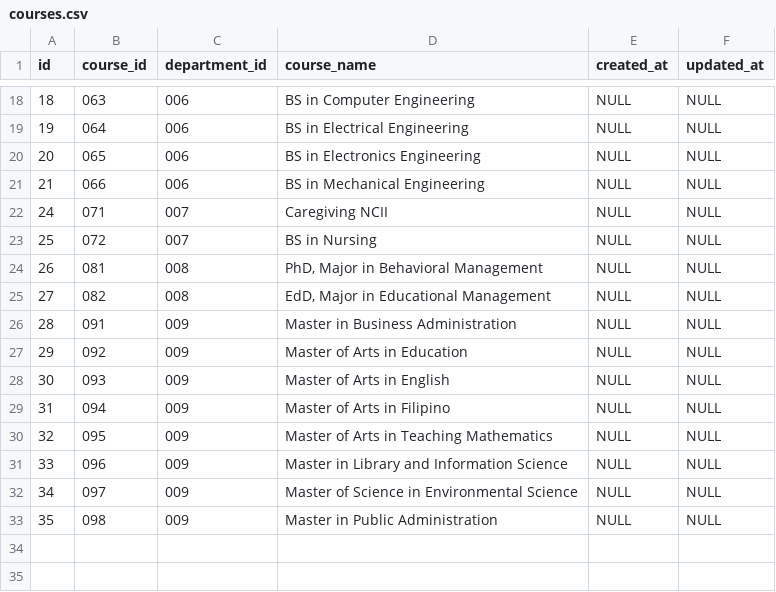
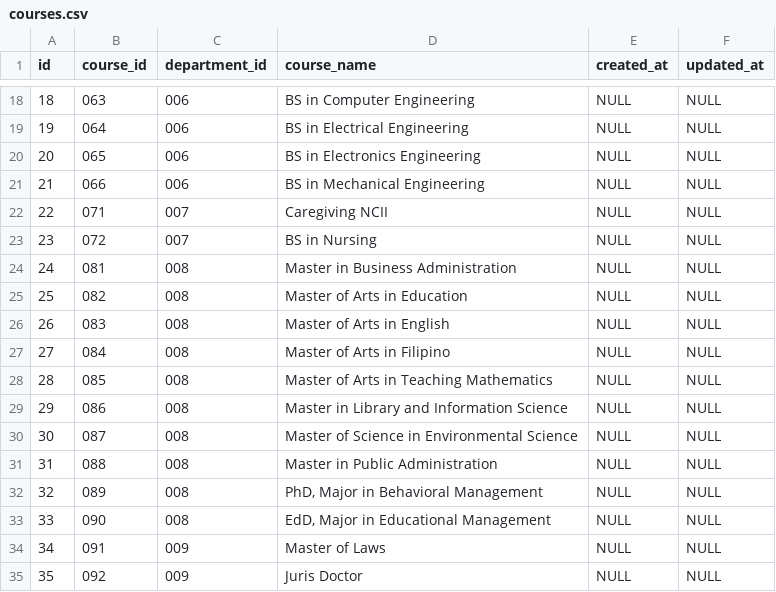
Before and after one commit to cepeasbhy/RRDMS-UNC, a CSV file: courses.csv, drawn as a sheet; only a part is shown, gaps mark what is left out; removed rows and columns are numbered as before the commit, all else as after; the diff names each change by its address in the sheet, - before the commit and + after, or states it on an @@ line.

Commit message:
Modified Courses and departments

```diff
--- a/courses.csv
+++ b/courses.csv
@@ column A (id) renumbered between rows 22 and 35 @@
-D24 (course_name): PhD, Major in Behavioral Management
+D24 (course_name): Master in Business Administration
-D25 (course_name): EdD, Major in Educational Management
+D25 (course_name): Master of Arts in Education
+row 26: 26 | 083 | 008 | Master of Arts in English | NULL | NULL
+row 27: 27 | 084 | 008 | Master of Arts in Filipino | NULL | NULL
+row 28: 28 | 085 | 008 | Master of Arts in Teaching Mathematics | NULL | NULL
+row 29: 29 | 086 | 008 | Master in Library and Information Science | NULL | NULL
+row 30: 30 | 087 | 008 | Master of Science in Environmental Science | NULL | NULL
+row 31: 31 | 088 | 008 | Master in Public Administration | NULL | NULL
+row 32: 32 | 089 | 008 | PhD, Major in Behavioral Management | NULL | NULL
+row 33: 33 | 090 | 008 | EdD, Major in Educational Management | NULL | NULL
-D34 (course_name): Master in Business Administration
+D34 (course_name): Master of Laws
-D35 (course_name): Master of Arts in Education
+D35 (course_name): Juris Doctor
-row 28: 30 | 093 | 009 | Master of Arts in English | NULL | NULL
-row 29: 31 | 094 | 009 | Master of Arts in Filipino | NULL | NULL
-row 30: 32 | 095 | 009 | Master of Arts in Teaching Mathematics | NULL | NULL
-row 31: 33 | 096 | 009 | Master in Library and Information Science | NULL | NULL
-row 32: 34 | 097 | 009 | Master of Science in Environmental Science | NULL | NULL
-row 33: 35 | 098 | 009 | Master in Public Administration | NULL | NULL
```
Also changed, not shown: departments.csv.
